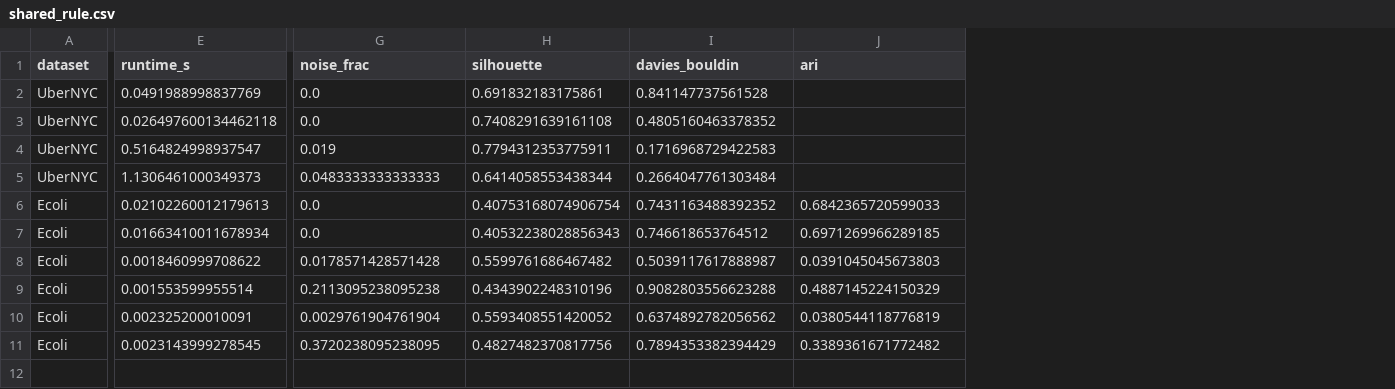
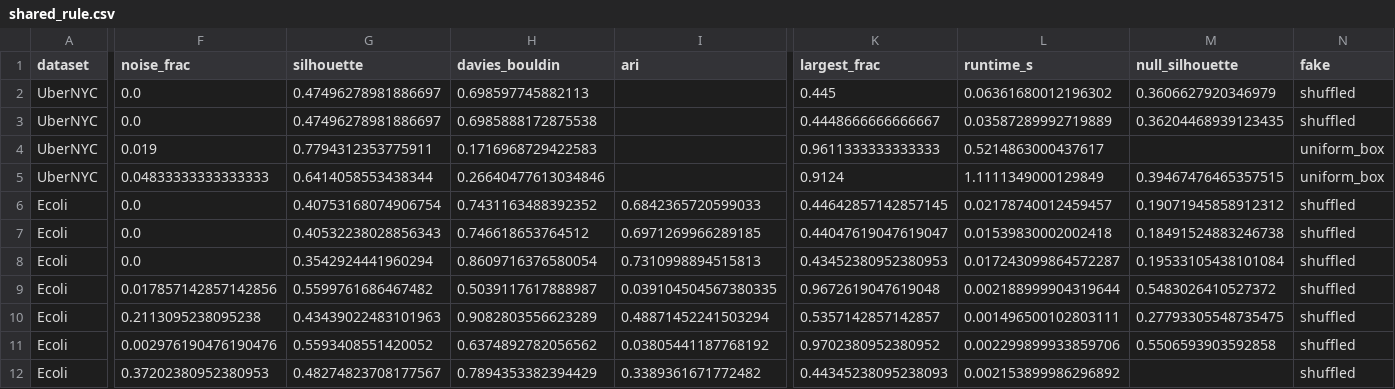
Before and after one commit to lam-duonghoangvu/SC4020-Project-1, a CSV file: SC4020-Ky/results/shared_rule.csv, drawn as a sheet; only a part is shown, gaps mark what is left out; removed rows and columns are numbered as before the commit, all else as after; rows hold the shown columns only; the diff covers the shown part only; the diff names each change by its address in the sheet, - before the commit and + after, or states it on an @@ line.

Commit message:
Port Ky's sections into team report; Ablation A table and figure

```diff
--- a/SC4020-Ky/results/shared_rule.csv
+++ b/SC4020-Ky/results/shared_rule.csv
-column E (runtime_s), rows 2-11: 0.0491988998837769 | 0.026497600134462118 | 0.5164824998937547 | 1.1306461000349373 | 0.02102260012179613 | 0.01663410011678934 | 0.0018460999708622 | 0.001553599955514 | 0.002325200010091 | 0.0023143999278545
+column K (largest_frac), rows 2-7: 0.445 | 0.4448666666666667 | 0.9611333333333333 | 0.9124 | 0.44642857142857145 | 0.44047619047619047; rows 9-12: 0.9672619047619048 | 0.5357142857142857 | 0.9702380952380952 | 0.44345238095238093
+column L (runtime_s), rows 2-7: 0.06361680012196302 | 0.03587289992719889 | 0.5214863000437617 | 1.1111349000129849 | 0.02178740012459457 | 0.01539830002002418; rows 9-12: 0.002188999904319644 | 0.001496500102803111 | 0.002299899933859706 | 0.002153899986296892
+column M (null_silhouette), rows 2-7: 0.3606627920346979 | 0.36204468939123435 |  | 0.39467476465357515 | 0.19071945858912312 | 0.18491524883246738; rows 9-11: 0.5483026410527372 | 0.27793305548735475 | 0.5506593903592858
+column N (fake), rows 2-7: shuffled | shuffled | uniform_box | uniform_box | shuffled | shuffled; rows 9-12: all shuffled
-G2 (silhouette): 0.691832183175861
+G2 (silhouette): 0.47496278981886697
-H2 (davies_bouldin): 0.841147737561528
+H2 (davies_bouldin): 0.698597745882113
-G3 (silhouette): 0.7408291639161108
+G3 (silhouette): 0.47496278981886697
-H3 (davies_bouldin): 0.4805160463378352
+H3 (davies_bouldin): 0.6985888172875538
-F5 (noise_frac): 0.0483333333333333
+F5 (noise_frac): 0.04833333333333333
-H5 (davies_bouldin): 0.2664047761303484
+H5 (davies_bouldin): 0.26640477613034846
+row 8: Ecoli | 0.0 | 0.3542924441960294 | 0.8609716376580054 | 0.7310998894515813 | 0.43452380952380953 | 0.017243099864572287 | 0.19533105438101084 | shuffled
-F9 (noise_frac): 0.0178571428571428
+F9 (noise_frac): 0.017857142857142856
-I9 (ari): 0.0391045045673803
+I9 (ari): 0.039104504567380335
-G10 (silhouette): 0.4343902248310196
+G10 (silhouette): 0.43439022483101963
-H10 (davies_bouldin): 0.9082803556623288
+H10 (davies_bouldin): 0.9082803556623289
-I10 (ari): 0.4887145224150329
+I10 (ari): 0.48871452241503294
-F11 (noise_frac): 0.0029761904761904
+F11 (noise_frac): 0.002976190476190476
-I11 (ari): 0.0380544118776819
+I11 (ari): 0.03805441187768192
-F12 (noise_frac): 0.3720238095238095
+F12 (noise_frac): 0.37202380952380953
-G12 (silhouette): 0.4827482370817756
+G12 (silhouette): 0.48274823708177567
```
Also changed, not shown: 6 edited cells elsewhere in this file, 16 other files.
